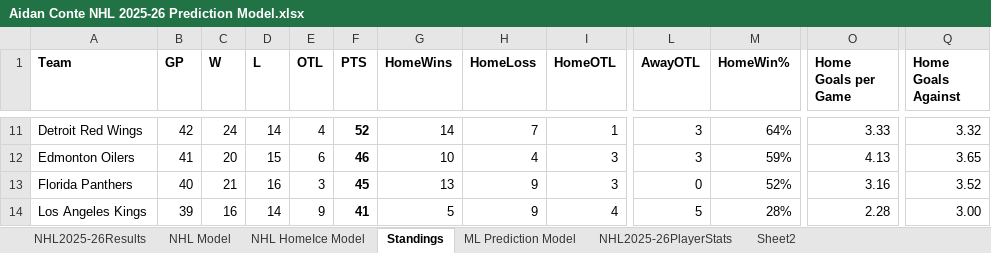
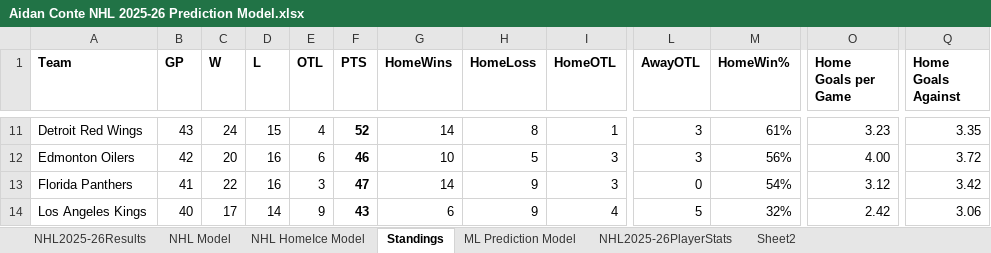
Before and after one commit to AidzNasty/NHL-Prediction-Model, an Excel workbook: Aidan Conte NHL 2025-26 Prediction Model.xlsx, sheet Standings, drawn as a sheet; only a part is shown, gaps mark what is left out; values as stored, in another font and other column widths than the file's, no borders; table styles not drawn; the diff covers the shown part only; the diff names each change by its address in the sheet, - before the commit and + after, or states it on an @@ line.

```diff
--- a/Aidan Conte NHL 2025-26 Prediction Model.xlsx (sheet Standings)
+++ b/Aidan Conte NHL 2025-26 Prediction Model.xlsx (sheet Standings)
-B11 (GP): 42
+B11 (GP): 43
-D11 (L): 14
+D11 (L): 15
-H11 (HomeLoss): 7
+H11 (HomeLoss): 8
-M11 (HomeWin%): 64%
+M11 (HomeWin%): 61%
-O11 (Home Goals per Game): 3.33
+O11 (Home Goals per Game): 3.23
-Q11 (Home Goals Against): 3.32
+Q11 (Home Goals Against): 3.35
-B12 (GP): 41
+B12 (GP): 42
-D12 (L): 15
+D12 (L): 16
-H12 (HomeLoss): 4
+H12 (HomeLoss): 5
-M12 (HomeWin%): 59%
+M12 (HomeWin%): 56%
-O12 (Home Goals per Game): 4.13
+O12 (Home Goals per Game): 4.00
-Q12 (Home Goals Against): 3.65
+Q12 (Home Goals Against): 3.72
-B13 (GP): 40
+B13 (GP): 41
-C13 (W): 21
+C13 (W): 22
-F13 (PTS): 45
+F13 (PTS): 47
-G13 (HomeWins): 13
+G13 (HomeWins): 14
-M13 (HomeWin%): 52%
+M13 (HomeWin%): 54%
-O13 (Home Goals per Game): 3.16
+O13 (Home Goals per Game): 3.12
-Q13 (Home Goals Against): 3.52
+Q13 (Home Goals Against): 3.42
-B14 (GP): 39
+B14 (GP): 40
-C14 (W): 16
+C14 (W): 17
-F14 (PTS): 41
+F14 (PTS): 43
-G14 (HomeWins): 5
+G14 (HomeWins): 6
-M14 (HomeWin%): 28%
+M14 (HomeWin%): 32%
-O14 (Home Goals per Game): 2.28
+O14 (Home Goals per Game): 2.42
-Q14 (Home Goals Against): 3.00
+Q14 (Home Goals Against): 3.06
```
Also changed, not shown: 181 edited cells elsewhere in this sheet, sheet NHL2025-26PlayerStats, sheet NHL Model, sheet NHL HomeIce Model, sheet ML Prediction Model, sheet NHL2025-26Results.
